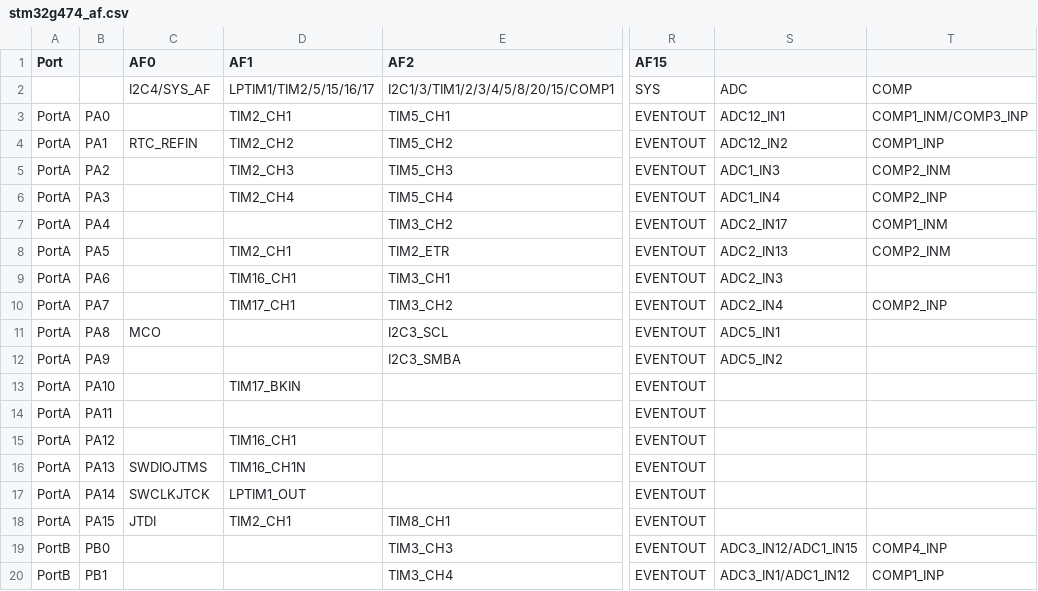
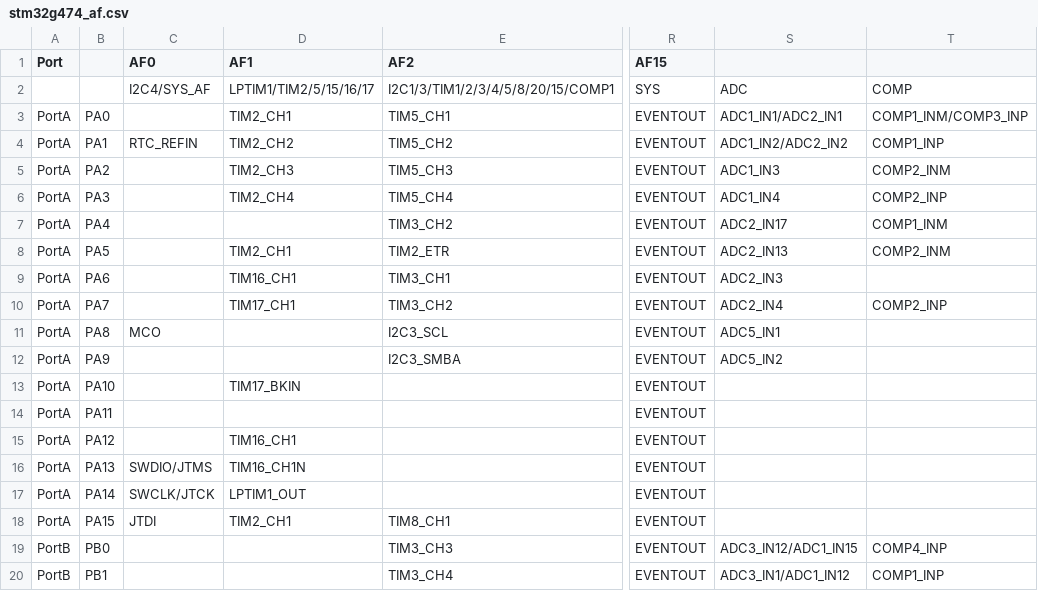
Before and after one commit to grumat/glossy-msp430, a CSV file: bmt/study/stm32g474_af.csv, drawn as a sheet; only a part is shown, gaps mark what is left out; the diff covers the shown part only; the diff names each change by its address in the sheet, - before the commit and + after, or states it on an @@ line.

```diff
--- a/bmt/study/stm32g474_af.csv
+++ b/bmt/study/stm32g474_af.csv
-S3: ADC12_IN1
+S3: ADC1_IN1/ADC2_IN1
-S4: ADC12_IN2
+S4: ADC1_IN2/ADC2_IN2
-C16 (AF0): SWDIOJTMS
+C16 (AF0): SWDIO/JTMS
-C17 (AF0): SWCLKJTCK
+C17 (AF0): SWCLK/JTCK
```
Also changed, not shown: 14 edited cells elsewhere in this file, 14 other files.
